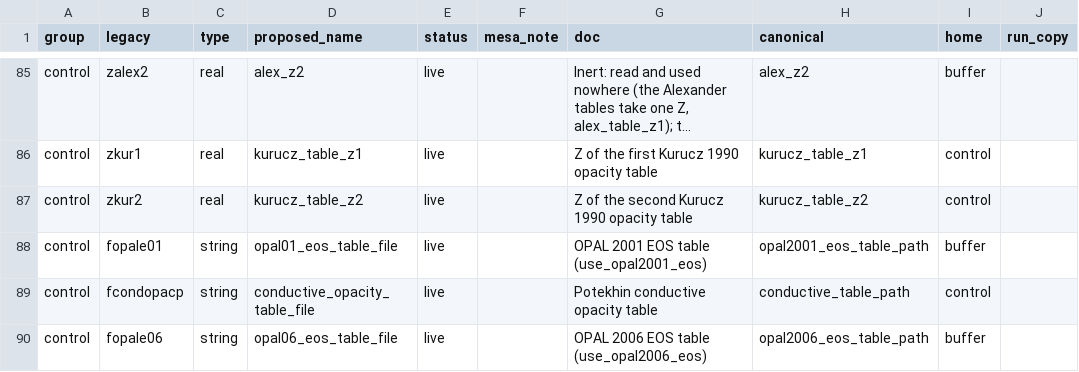
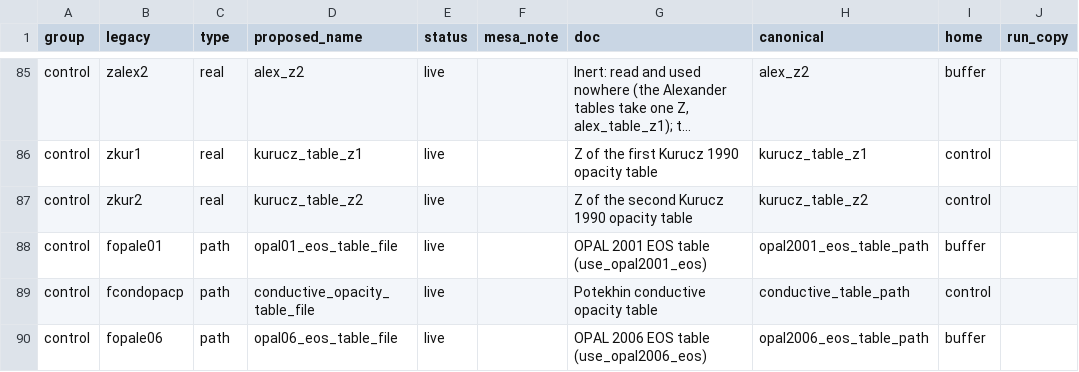
Before and after one commit to parallelpro/yrec, a TSV file: src/defaults/controls_registry.tsv, drawn as a sheet; only a part is shown, gaps mark what is left out; long unchanged cells end in …; the diff covers the shown part only; the diff names each change by its address in the sheet, - before the commit and + after, or states it on an @@ line.

Commit message:
io: a path control has the registry type path; expand_paths is generated
A string control that names a file the run reads or writes now has the
registry type path (41 rows: the table files, the run's own files, the
columns files, the deck's file names, the OPAL EOS paths). gen_inlist
writes expand_paths' body (io/expand_paths.inc) from the path rows, so a
new table path needs no edit of the read: its row says it is a path.
The types are compared with the declarations through
controls_registry.declared_type (a path is a string). test_generated_files'
hand-kept list of the strings that are not paths (NOT_PATHS) is gone; in
its place a test that every control a shipped deck sets to a {YREC_...}
value is a path control (or one nothing uses, surface_composition_file,
which the read leaves as given), and gen_inlist exits when a string
control's default names a file. Both were checked with a mutation (a path
row typed string fails the test; last_model_file typed string stops the
generator).

M149: gen_inlist (and the registry tool) print which cells to fill for
each kind of row -- a new control whose inlist name is its code name,
an inlist name other than the code name, a run copy, a table path, a
legacy name -- whenever the registry and controls_buffer disagree, and
`gen_inlist.py --cells` prints the guide; a row whose code name is not
declared stops the generator with that guide (checked with a planted
row).

Byte-identical: the quick set, the unit tests, and the controls dumps
(the expansion order changed; no value did).

Assisted by Claude

```diff
--- a/src/defaults/controls_registry.tsv
+++ b/src/defaults/controls_registry.tsv
-C88:C90 (type): string
+C88:C90 (type): path
```
Also changed, not shown: 38 edited cells elsewhere in this file, 9 other files.
